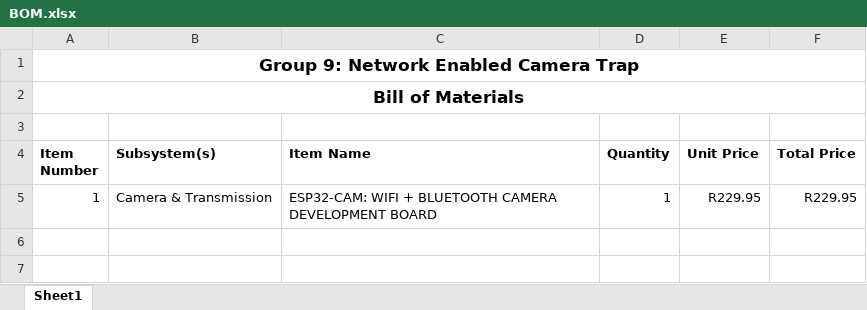
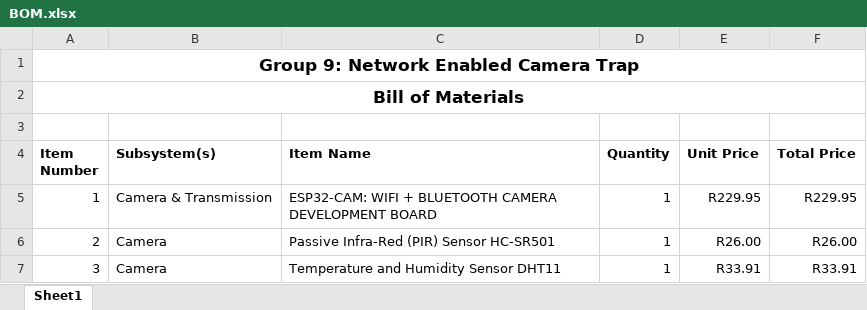
Before and after one commit to ShameeraC/Network_Enabled_Camera_Trap, an Excel workbook: Interfacing/BOM.xlsx, sheet Sheet1, drawn as a sheet; values as stored, in another font and other column widths than the file's, no borders; the diff names each change by its address in the sheet, - before the commit and + after, or states it on an @@ line.

Commit message:
Updated BOM for Camera System

```diff
--- a/Interfacing/BOM.xlsx (sheet Sheet1)
+++ b/Interfacing/BOM.xlsx (sheet Sheet1)
+row 6: 2 | Camera | Passive Infra-Red (PIR) Sensor HC-SR501 | 1 | R26.00 | R26.00
+row 7: 3 | Camera | Temperature and Humidity Sensor DHT11 | 1 | R33.91 | R33.91
```
